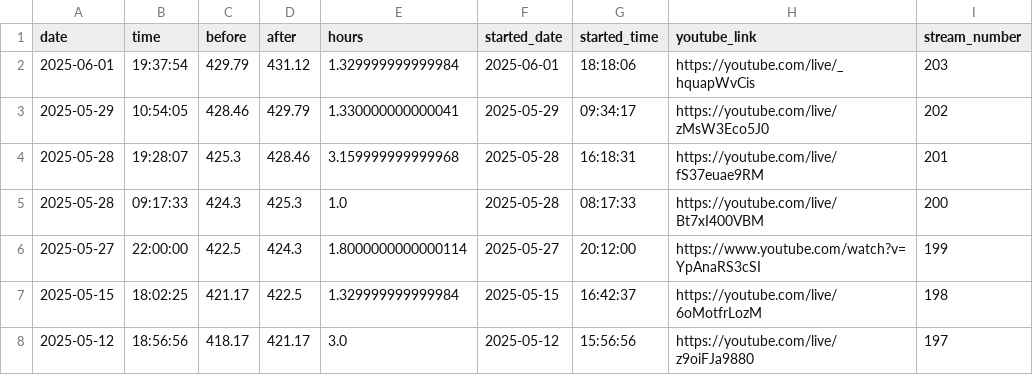
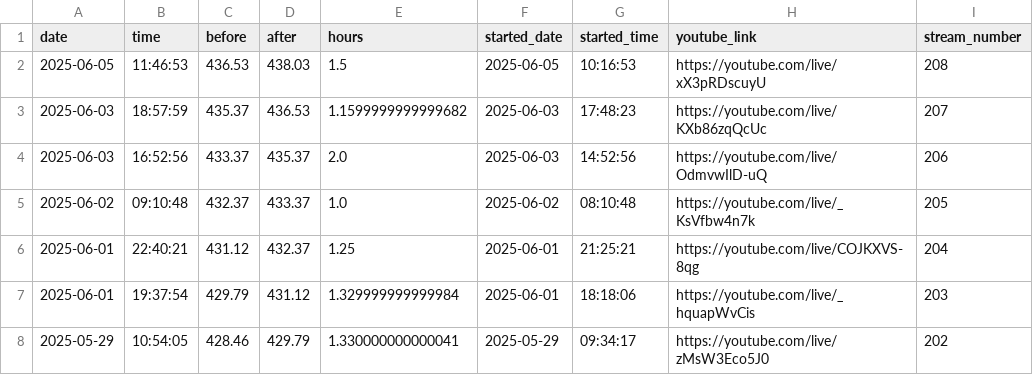
Before and after one commit to BriceChivu/Mandarin-progression, a CSV file: streaming_sessions.csv, drawn as a sheet; only a part is shown; the shorter side is filled out with more unchanged rows.

```diff
--- a/streaming_sessions.csv
+++ b/streaming_sessions.csv
@@ -1,2 +1,7 @@
 date,time,before,after,hours,started_date,started_time,youtube_link,stream_number
+2025-06-05,11:46:53,436.53,438.03,1.5,2025-06-05,10:16:53,https://youtube.com/live/xX3pRDscuyU,208
+2025-06-03,18:57:59,435.37,436.53,1.1599999999999682,2025-06-03,17:48:23,https://youtube.com/live/KXb86zqQcUc,207
+2025-06-03,16:52:56,433.37,435.37,2.0,2025-06-03,14:52:56,https://youtube.com/live/OdmvwIlD-uQ,206
+2025-06-02,09:10:48,432.37,433.37,1.0,2025-06-02,08:10:48,https://youtube.com/live/_KsVfbw4n7k,205
+2025-06-01,22:40:21,431.12,432.37,1.25,2025-06-01,21:25:21,https://youtube.com/live/COJKXVS-8qg,204
 2025-06-01,19:37:54,429.79,431.12,1.329999999999984,2025-06-01,18:18:06,https://youtube.com/live/_hquapWvCis,203
```
Also changed, not shown: daily_summary.csv, runs.csv, 8 other files.
